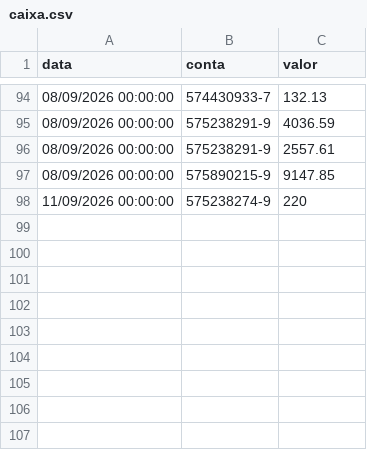
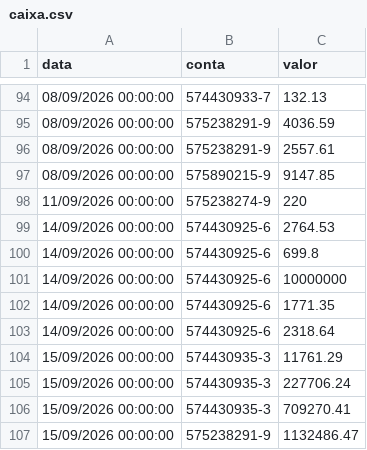
Before and after one commit to controleconveniosmaringa-a11y/controle-emendas, a CSV file: caixa.csv, drawn as a sheet; only a part is shown, gaps mark what is left out; the diff names each change by its address in the sheet, - before the commit and + after, or states it on an @@ line.

Commit message:
Atualização automática da aba: Caixa

```diff
--- a/caixa.csv
+++ b/caixa.csv
+row 99: 14/09/2026 00:00:00 | 574430925-6 | 2764.53
+row 100: 14/09/2026 00:00:00 | 574430925-6 | 699.8
+row 101: 14/09/2026 00:00:00 | 574430925-6 | 10000000
+row 102: 14/09/2026 00:00:00 | 574430925-6 | 1771.35
+row 103: 14/09/2026 00:00:00 | 574430925-6 | 2318.64
+row 104: 15/09/2026 00:00:00 | 574430935-3 | 11761.29
+row 105: 15/09/2026 00:00:00 | 574430935-3 | 227706.24
+row 106: 15/09/2026 00:00:00 | 574430935-3 | 709270.41
+row 107: 15/09/2026 00:00:00 | 575238291-9 | 1132486.47
```
